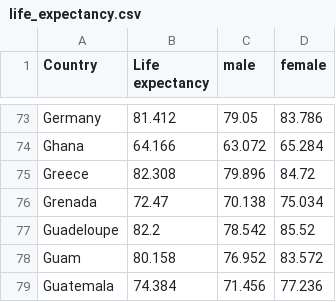
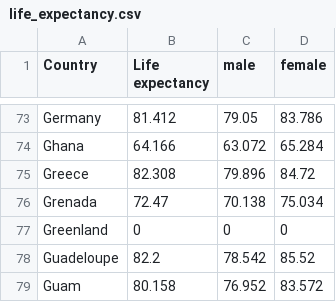
Before and after one commit to Junqiao96/FIT3179-1, a CSV file: Data/life_expectancy.csv, drawn as a sheet; only a part is shown, gaps mark what is left out; the shorter side is filled out with more unchanged rows.

Commit message:
Update life_expectancy.csv

```diff
--- a/Data/life_expectancy.csv
+++ b/Data/life_expectancy.csv
@@ -76,2 +76,3 @@ Greece,82.308,79.896,84.72
 Grenada,72.47,70.138,75.034
+Greenland,0,0,0
 Guadeloupe,82.2,78.542,85.52
```
